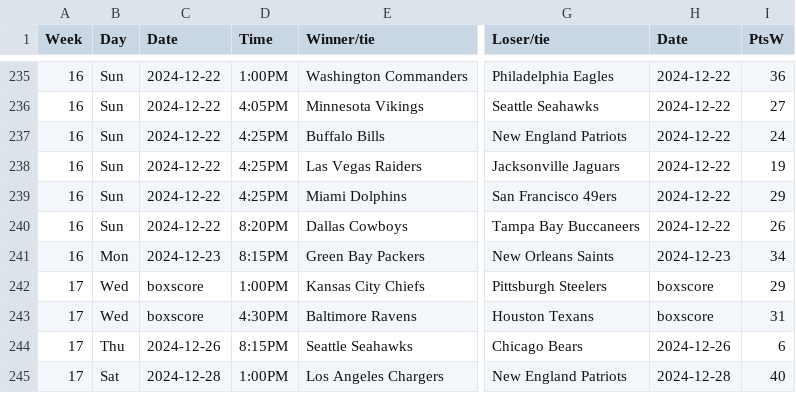
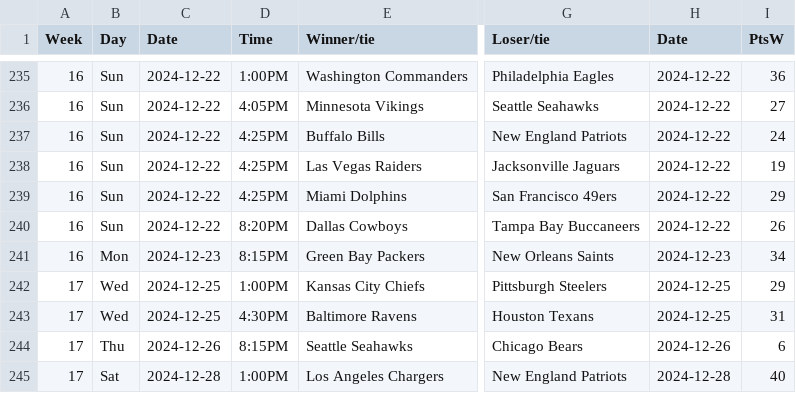
Before and after one commit to tobyfan1980/nfl_project, a CSV file: dev_data/games/2024_games.csv (was dev_data/2024_games.csv), drawn as a sheet; only a part is shown, gaps mark what is left out; the diff names each change by its address in the sheet, - before the commit and + after, or states it on an @@ line.

Commit message:
organize game data and metrics

```diff
--- a/dev_data/2024_games.csv
+++ b/dev_data/games/2024_games.csv
-C242:C243 (Date): boxscore
+C242:C243 (Date): 2024-12-25
-H242:H243 (Date): boxscore
+H242:H243 (Date): 2024-12-25
```
Also changed, not shown: 71 other files.
